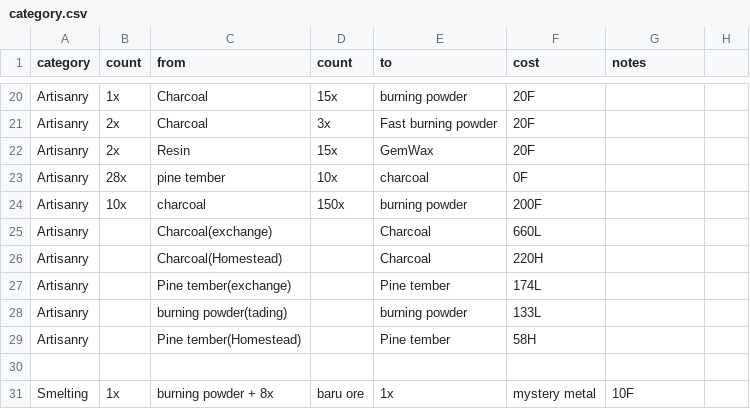
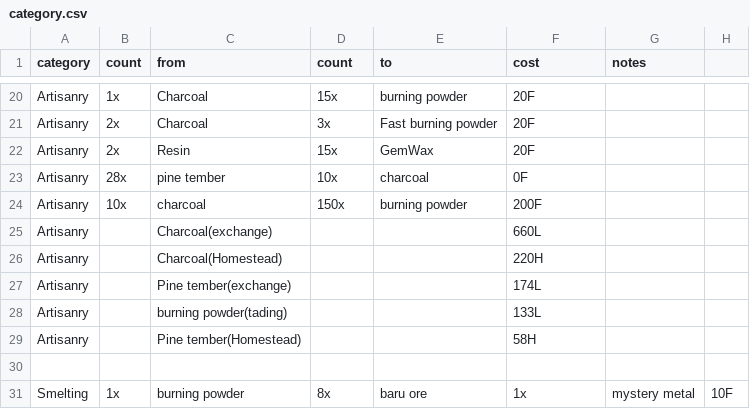
Before and after one commit to asgharkapk/star-resonance-crafting-database, a CSV file: data/category.csv, drawn as a sheet; only a part is shown, gaps mark what is left out; the diff names each change by its address in the sheet, - before the commit and + after, or states it on an @@ line.

Commit message:
Update category.csv

```diff
--- a/data/category.csv
+++ b/data/category.csv
-E25:E26 (to): Charcoal
+E25:E26 (to): (empty)
-E27 (to): Pine tember
+E27 (to): (empty)
-E28 (to): burning powder
+E28 (to): (empty)
-E29 (to): Pine tember
+E29 (to): (empty)
-C31 (from): burning powder + 8x
+C31 (from): burning powder
-D31 (count): baru ore
+D31 (count): 8x
-E31 (to): 1x
+E31 (to): baru ore
-F31 (cost): mystery metal
+F31 (cost): 1x
-G31 (notes): 10F
+G31 (notes): mystery metal
-H31: (empty)
+H31: 10F
```
